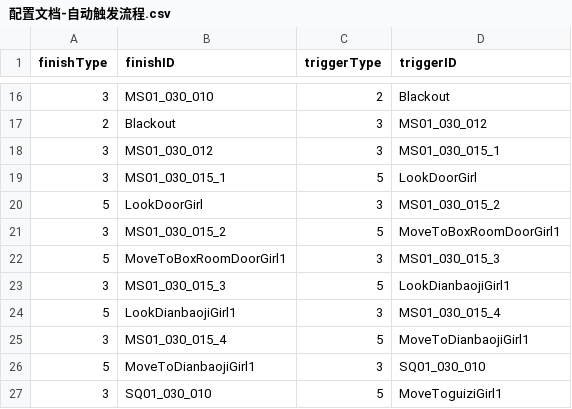
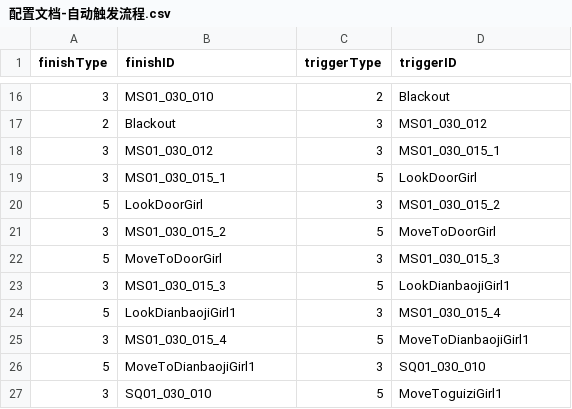
Before and after one commit to mentoschow/D-project, a CSV file: Assets/Resources/Configs/配置文档-自动触发流程.csv, drawn as a sheet; only a part is shown, gaps mark what is left out.

```diff
--- a/Assets/Resources/Configs/配置文档-自动触发流程.csv
+++ b/Assets/Resources/Configs/配置文档-自动触发流程.csv
@@ -20,4 +20,4 @@
 5,LookDoorGirl,3,MS01_030_015_2
-3,MS01_030_015_2,5,MoveToBoxRoomDoorGirl1
-5,MoveToBoxRoomDoorGirl1,3,MS01_030_015_3
+3,MS01_030_015_2,5,MoveToDoorGirl
+5,MoveToDoorGirl,3,MS01_030_015_3
 3,MS01_030_015_3,5,LookDianbaojiGirl1
```
Also changed, not shown: Assets/Resources/Configs/配置文档-对话.csv, Assets/Resources/Configs/配置文档-线索合并.csv.
